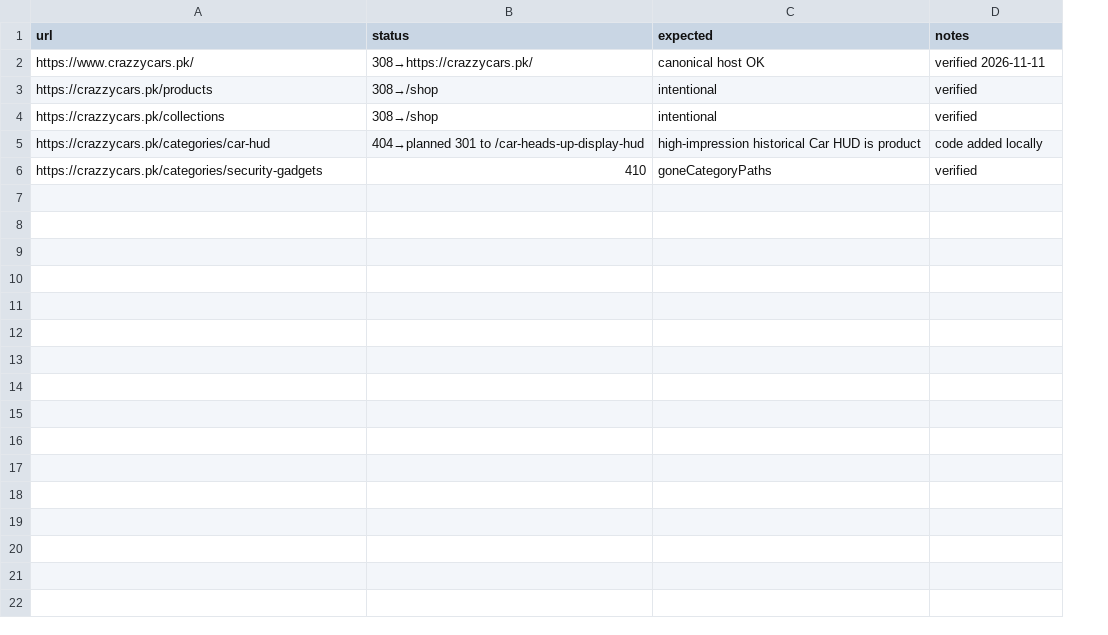
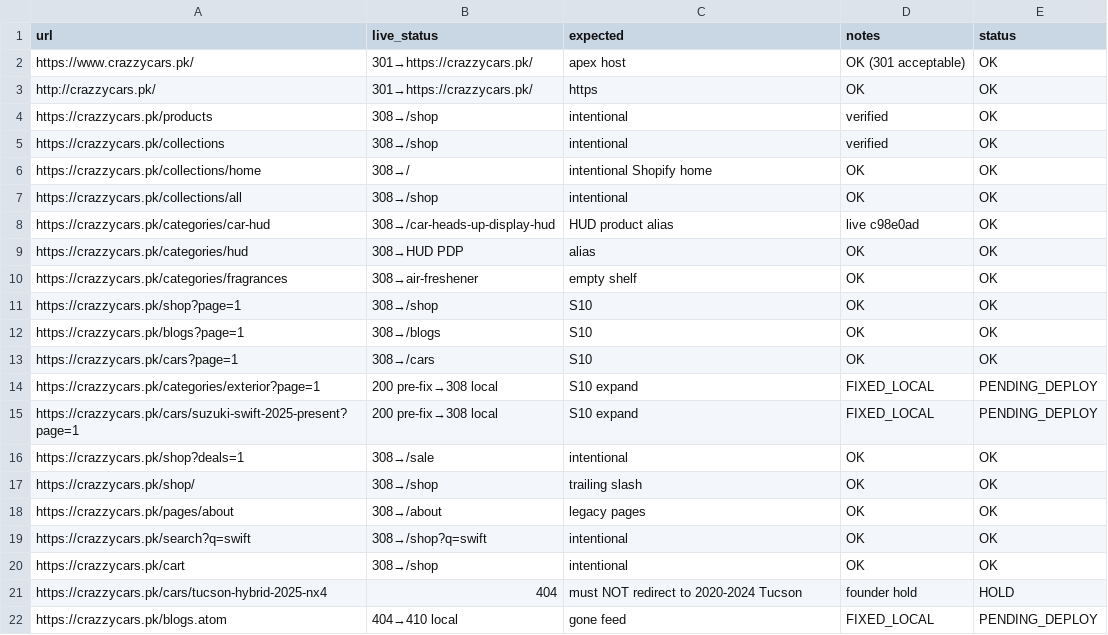
Before and after one commit to hasnain007007/Crazzycars.pk, a CSV file: seo-reports/crazzycars-remediation-2026-11-11/REDIRECT_AUDIT.csv, drawn as a sheet; removed rows and columns are numbered as before the commit, all else as after; the diff names each change by its address in the sheet, - before the commit and + after, or states it on an @@ line.

```diff
--- a/seo-reports/crazzycars-remediation-2026-11-11/REDIRECT_AUDIT.csv
+++ b/seo-reports/crazzycars-remediation-2026-11-11/REDIRECT_AUDIT.csv
-column B (status), rows 2-5: 308→https://crazzycars.pk/ | 308→/shop | 308→/shop | 404→planned 301 to /car-heads-up-display-hud
+column B (live_status), row 2: 301→https://crazzycars.pk/; rows 4-5: 308→/shop | 308→/shop; row 8: 308→/car-heads-up-display-hud
+column E (status), row 2: OK; rows 4-5: OK | OK; row 8: OK
-C2 (expected): canonical host OK
+C2 (expected): apex host
-D2 (notes): verified 2026-11-11
+D2 (notes): OK (301 acceptable)
+row 3: http://crazzycars.pk/ | 301→https://crazzycars.pk/ | https | OK | OK
+row 6: https://crazzycars.pk/collections/home | 308→/ | intentional Shopify home | OK | OK
+row 7: https://crazzycars.pk/collections/all | 308→/shop | intentional | OK | OK
-C8 (expected): high-impression historical Car HUD is product
+C8 (expected): HUD product alias
-D8 (notes): code added locally
+D8 (notes): live c98e0ad
-row 6: https://crazzycars.pk/categories/security-gadgets | 410 | goneCategoryPaths | verified
+row 9: https://crazzycars.pk/categories/hud | 308→HUD PDP | alias | OK | OK
+row 10: https://crazzycars.pk/categories/fragrances | 308→air-freshener | empty shelf | OK | OK
+row 11: https://crazzycars.pk/shop?page=1 | 308→/shop | S10 | OK | OK
+row 12: https://crazzycars.pk/blogs?page=1 | 308→/blogs | S10 | OK | OK
+row 13: https://crazzycars.pk/cars?page=1 | 308→/cars | S10 | OK | OK
+row 14: https://crazzycars.pk/categories/exterior?page=1 | 200 pre-fix→308 local | S10 expand | FIXED_LOCAL | PENDING_DEPLOY
+row 15: https://crazzycars.pk/cars/suzuki-swift-2025-present?page=1 | 200 pre-fix→308 local | S10 expand | FIXED_LOCAL | PENDING_DEPLOY
+row 16: https://crazzycars.pk/shop?deals=1 | 308→/sale | intentional | OK | OK
+row 17: https://crazzycars.pk/shop/ | 308→/shop | trailing slash | OK | OK
+row 18: https://crazzycars.pk/pages/about | 308→/about | legacy pages | OK | OK
+row 19: https://crazzycars.pk/search?q=swift | 308→/shop?q=swift | intentional | OK | OK
+row 20: https://crazzycars.pk/cart | 308→/shop | intentional | OK | OK
+row 21: https://crazzycars.pk/cars/tucson-hybrid-2025-nx4 | 404 | must NOT redirect to 2020-2024 Tucson | founder hold | HOLD
+row 22: https://crazzycars.pk/blogs.atom | 404→410 local | gone feed | FIXED_LOCAL | PENDING_DEPLOY
```
Also changed, not shown: 9 other files.
